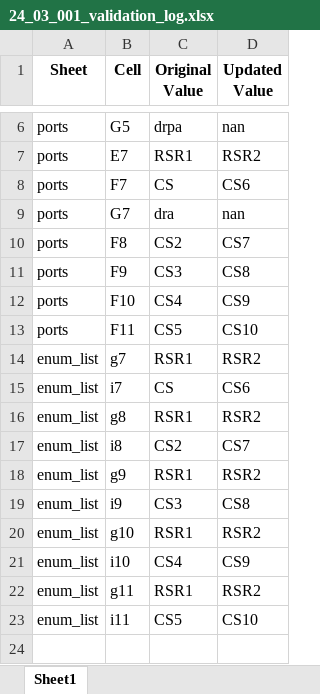
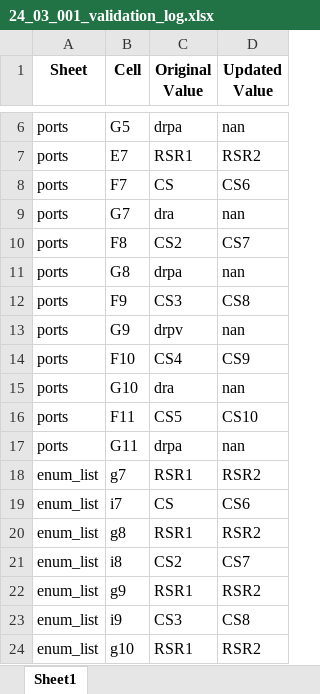
Before and after one commit to hss930284/COMBINED_AUTOMATION, an Excel workbook: Comparator_Reports/Excel_Comparator/24_03_001_validation_log.xlsx, sheet Sheet1, drawn as a sheet; only a part is shown, gaps mark what is left out; the shorter side is filled out with more unchanged rows; values as stored, in another font and other column widths than the file's, no borders; the diff names each change by its address in the sheet, - before the commit and + after, or states it on an @@ line.

```diff
--- a/Comparator_Reports/Excel_Comparator/24_03_001_validation_log.xlsx (sheet Sheet1)
+++ b/Comparator_Reports/Excel_Comparator/24_03_001_validation_log.xlsx (sheet Sheet1)
+row 11: ports | G8 | drpa | nan
+row 13: ports | G9 | drpv | nan
+row 15: ports | G10 | dra | nan
+row 17: ports | G11 | drpa | nan
```
Also changed, not shown: Input_Excel/24_03_001.xlsx, 4 other files.
